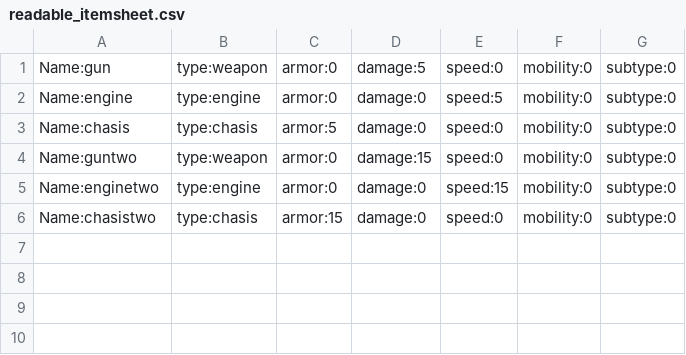
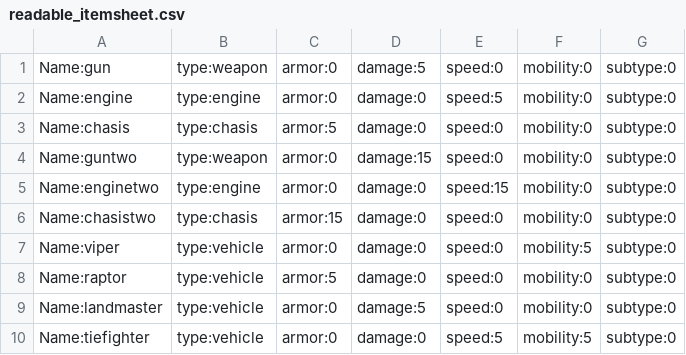
Before and after one commit to KaraThrash/Voxel_bsg, a CSV file: Assets/Resources/Items/readable_itemsheet.csv, drawn as a sheet.

Commit message:
more menus, equiping items, planning/thinking about stats

```diff
--- a/Assets/Resources/Items/readable_itemsheet.csv
+++ b/Assets/Resources/Items/readable_itemsheet.csv
@@ -6 +6,5 @@ Name:enginetwo,type:engine,armor:0,damage:0,speed:15,mobility:0,subtype:0
 Name:chasistwo,type:chasis,armor:15,damage:0,speed:0,mobility:0,subtype:0
+Name:viper,type:vehicle,armor:0,damage:0,speed:0,mobility:5,subtype:0
+Name:raptor,type:vehicle,armor:5,damage:0,speed:0,mobility:0,subtype:0
+Name:landmaster,type:vehicle,armor:0,damage:5,speed:0,mobility:0,subtype:0
+Name:tiefighter,type:vehicle,armor:0,damage:0,speed:5,mobility:5,subtype:0
```
Also changed, not shown: 13 other files.
